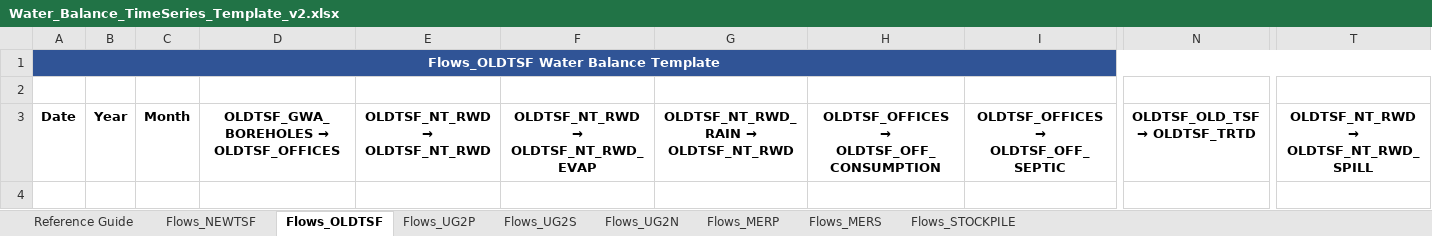
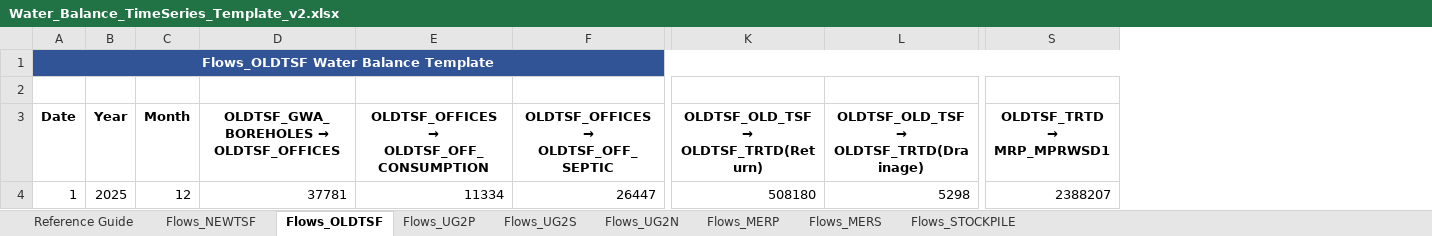
Before and after one commit to Caliphsdev/Water-Balance-Application, an Excel workbook: new_templates/Water_Balance_TimeSeries_Template_v2.xlsx, sheet Flows_OLDTSF, drawn as a sheet; only a part is shown, gaps mark what is left out; values as stored, in another font and other column widths than the file's, no borders; removed rows and columns are numbered as before the commit, all else as after; rows hold the shown columns only; the diff covers the shown part only; the diff names each change by its address in the sheet, - before the commit and + after, or states it on an @@ line.

```diff
--- a/new_templates/Water_Balance_TimeSeries_Template_v2.xlsx (sheet Flows_OLDTSF)
+++ b/new_templates/Water_Balance_TimeSeries_Template_v2.xlsx (sheet Flows_OLDTSF)
-column E (OLDTSF_NT_RWD → OLDTSF_NT_RWD), empty
-column F, row 3: OLDTSF_NT_RWD → OLDTSF_NT_RWD_EVAP
-column G, row 3: OLDTSF_NT_RWD_RAIN → OLDTSF_NT_RWD
-column N (OLDTSF_OLD_TSF → OLDTSF_TRTD), empty
+column K, row 3: OLDTSF_OLD_TSF → OLDTSF_TRTD(Return)
+column L, row 3: OLDTSF_OLD_TSF → OLDTSF_TRTD(Drainage)
-column T, row 3: OLDTSF_NT_RWD → OLDTSF_NT_RWD_SPILL
+column S (OLDTSF_TRTD → MRP_MPRWSD1), empty
-B1:D1 fill: none
+B1:D1 fill: #305496
-E1:F1 fill: none
+E1:F1 fill: #305496
+row 4: 1 | 2025 | 12 | 37781 | 11334 | 26447 | 508180 | 5298 | 2388207
```
Also changed, not shown: cell formats elsewhere in this sheet, sheet Flows_MERP, sheet Flows_NEWTSF, sheet Flows_UG2P, sheet Flows_UG2S, sheet Flows_STOCKPILE, sheet Flows_MERS, 13 other files.
